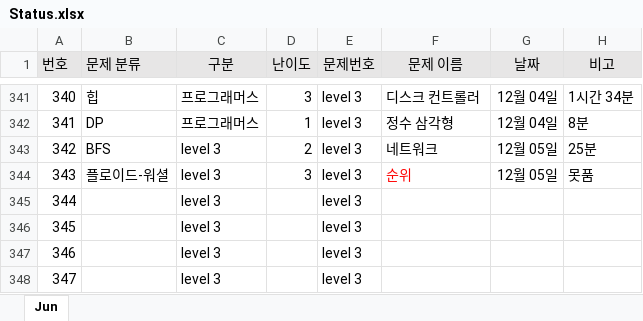
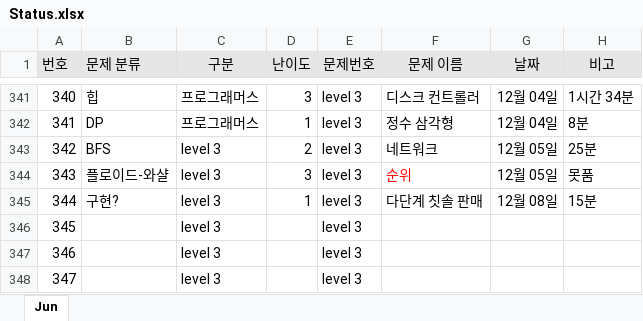
Before and after one commit to JunHeon-Ch/GC_Algorithm_Study, an Excel workbook: junheon/Status.xlsx, sheet Jun, drawn as a sheet; only a part is shown, gaps mark what is left out; values as stored, in another font and other column widths than the file's, no borders; the diff names each change by its address in the sheet, - before the commit and + after, or states it on an @@ line.

Commit message:
status

```diff
--- a/junheon/Status.xlsx (sheet Jun)
+++ b/junheon/Status.xlsx (sheet Jun)
-B344 (문제 분류): 플로이드-워셜
+B344 (문제 분류): 플로이드-와샬
-B345 (문제 분류): (empty)
+B345 (문제 분류): 구현?
-D345 (난이도): (empty)
+D345 (난이도): 1
-F345 (문제 이름): (empty)
+F345 (문제 이름): 다단계 칫솔 판매
-G345 (날짜): (empty)
+G345 (날짜): 12월 08일
-H345 (비고): (empty)
+H345 (비고): 15분
```
